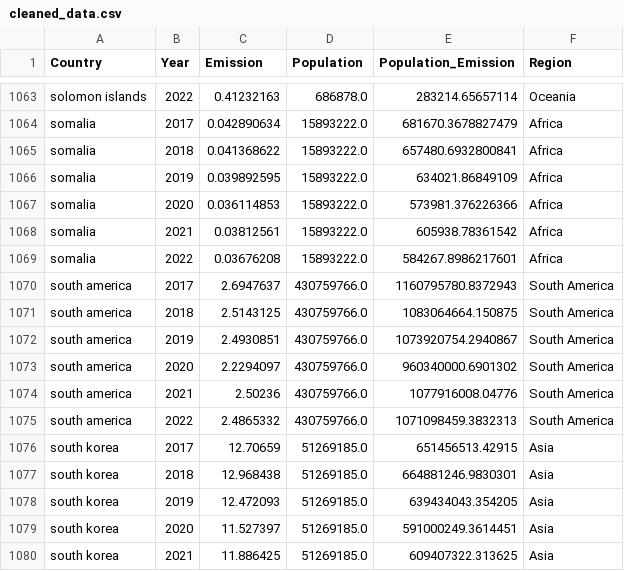
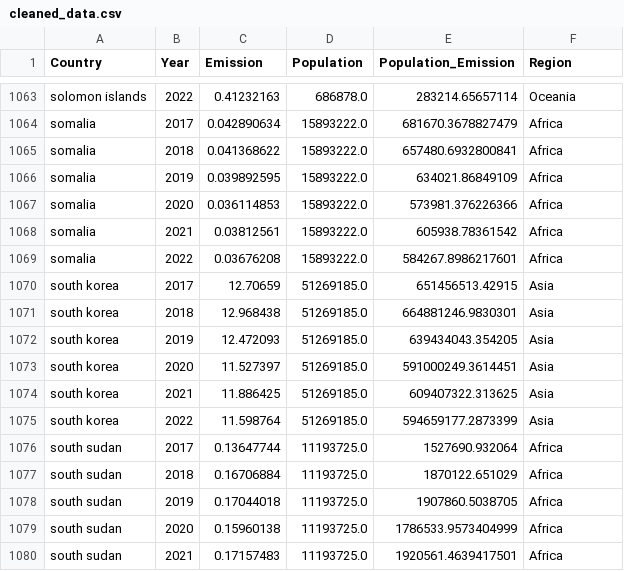
Before and after one commit to Clonecodesash/Storytellers-DataViz-Project, a CSV file: src/assets/cleaned_data.csv, drawn as a sheet; only a part is shown, gaps mark what is left out; the shorter side is filled out with more unchanged rows.

Commit message:
south america countryupdate

```diff
--- a/src/assets/cleaned_data.csv
+++ b/src/assets/cleaned_data.csv
@@ -1069,8 +1069,2 @@ somalia,2021,0.03812561,15893222.0,605938.78361542,Africa
 somalia,2022,0.03676208,15893222.0,584267.8986217601,Africa
-south america,2017,2.6947637,430759766.0,1160795780.8372943,South America
-south america,2018,2.5143125,430759766.0,1083064664.150875,South America
-south america,2019,2.4930851,430759766.0,1073920754.2940867,South America
-south america,2020,2.2294097,430759766.0,960340000.6901302,South America
-south america,2021,2.50236,430759766.0,1077916008.04776,South America
-south america,2022,2.4865332,430759766.0,1071098459.3832313,South America
 south korea,2017,12.70659,51269185.0,651456513.42915,Asia
```
Also changed, not shown: src/assets/cleaned_data2.csv.
